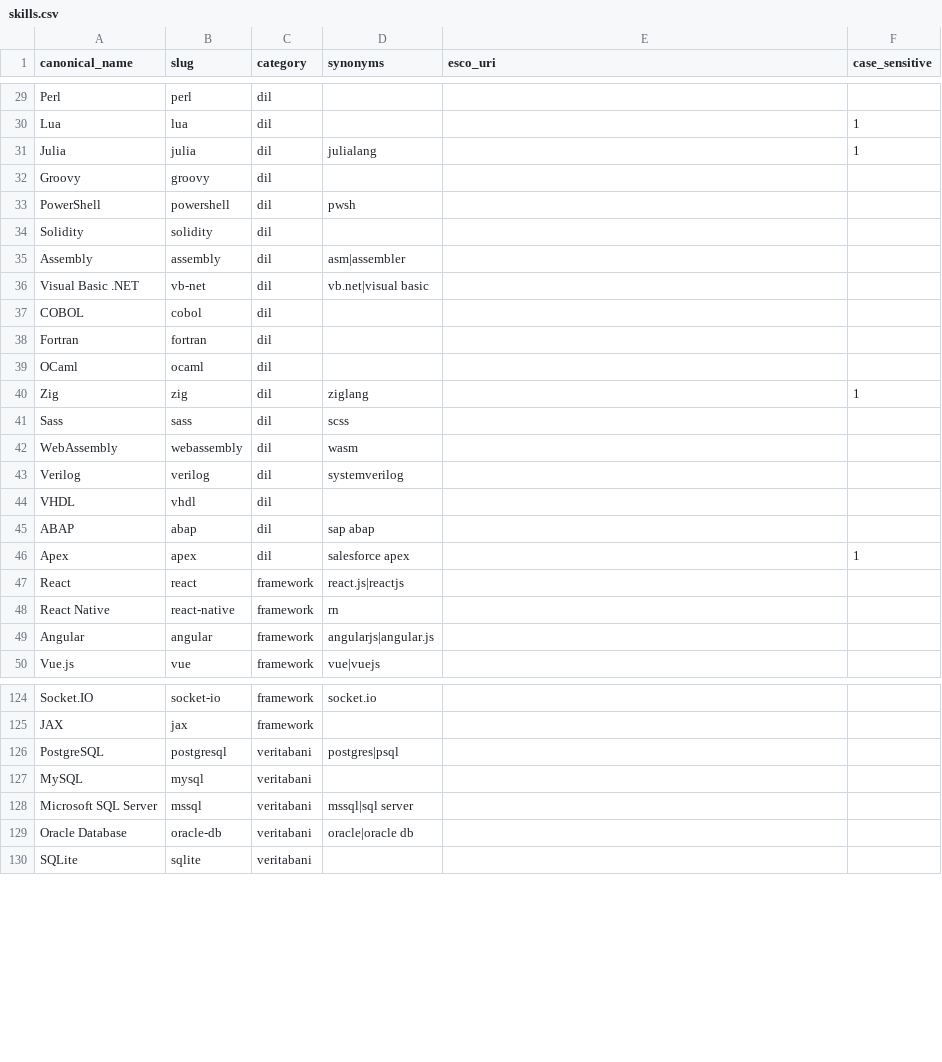
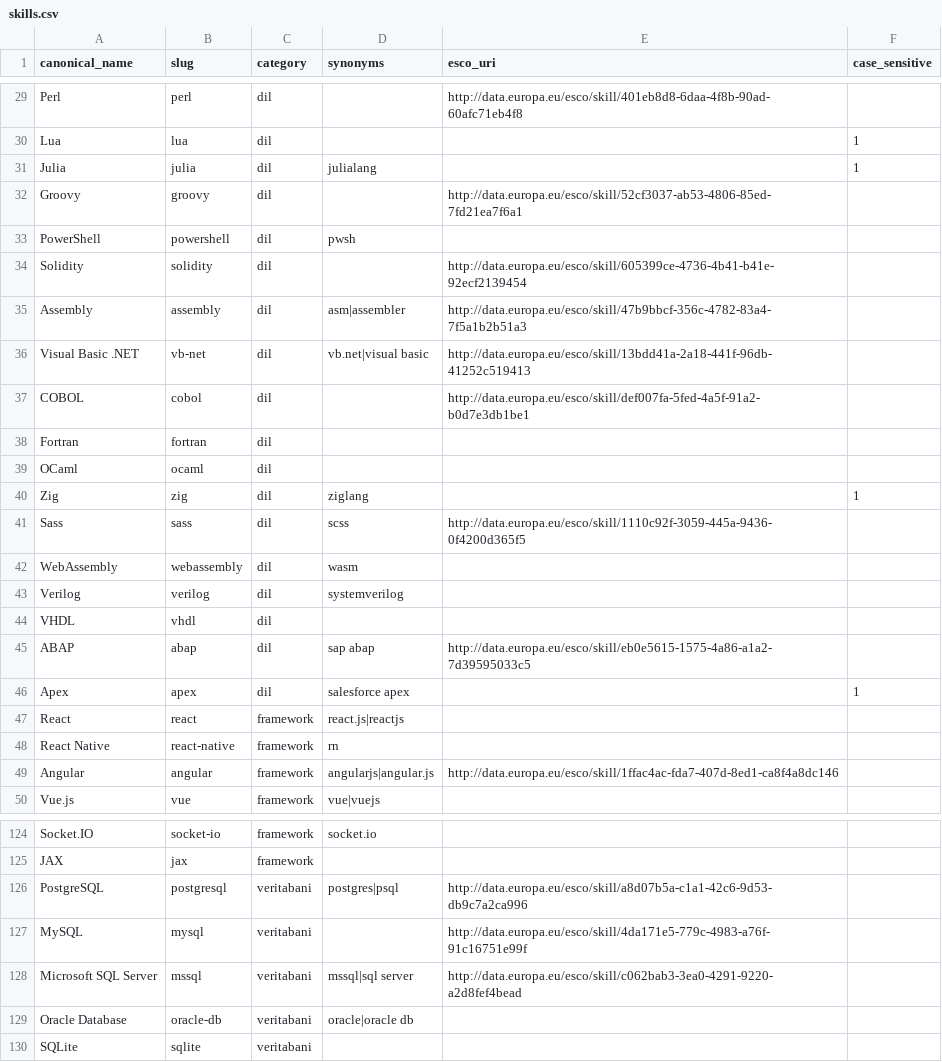
Before and after one commit to AtaberkCakir2/Cv-ne-bakal-m-, a CSV file: scraper/taxonomy/skills.csv, drawn as a sheet; only a part is shown, gaps mark what is left out; the diff covers the shown part only; the diff names each change by its address in the sheet, - before the commit and + after, or states it on an @@ line.

```diff
--- a/scraper/taxonomy/skills.csv
+++ b/scraper/taxonomy/skills.csv
-E29 (esco_uri): (empty)
+E29 (esco_uri): http://data.europa.eu/esco/skill/401eb8d8-6daa-4f8b-90ad-60afc71eb4f8
-E32 (esco_uri): (empty)
+E32 (esco_uri): http://data.europa.eu/esco/skill/52cf3037-ab53-4806-85ed-7fd21ea7f6a1
-E34 (esco_uri): (empty)
+E34 (esco_uri): http://data.europa.eu/esco/skill/605399ce-4736-4b41-b41e-92ecf2139454
-E35 (esco_uri): (empty)
+E35 (esco_uri): http://data.europa.eu/esco/skill/47b9bbcf-356c-4782-83a4-7f5a1b2b51a3
-E36 (esco_uri): (empty)
+E36 (esco_uri): http://data.europa.eu/esco/skill/13bdd41a-2a18-441f-96db-41252c519413
-E37 (esco_uri): (empty)
+E37 (esco_uri): http://data.europa.eu/esco/skill/def007fa-5fed-4a5f-91a2-b0d7e3db1be1
-E41 (esco_uri): (empty)
+E41 (esco_uri): http://data.europa.eu/esco/skill/1110c92f-3059-445a-9436-0f4200d365f5
-E45 (esco_uri): (empty)
+E45 (esco_uri): http://data.europa.eu/esco/skill/eb0e5615-1575-4a86-a1a2-7d39595033c5
-E49 (esco_uri): (empty)
+E49 (esco_uri): http://data.europa.eu/esco/skill/1ffac4ac-fda7-407d-8ed1-ca8f4a8dc146
-E126 (esco_uri): (empty)
+E126 (esco_uri): http://data.europa.eu/esco/skill/a8d07b5a-c1a1-42c6-9d53-db9c7a2ca996
-E127 (esco_uri): (empty)
+E127 (esco_uri): http://data.europa.eu/esco/skill/4da171e5-779c-4983-a76f-91c16751e99f
-E128 (esco_uri): (empty)
+E128 (esco_uri): http://data.europa.eu/esco/skill/c062bab3-3ea0-4291-9220-a2d8fef4bead
```
Also changed, not shown: 49 edited cells elsewhere in this file, 5 other files.
